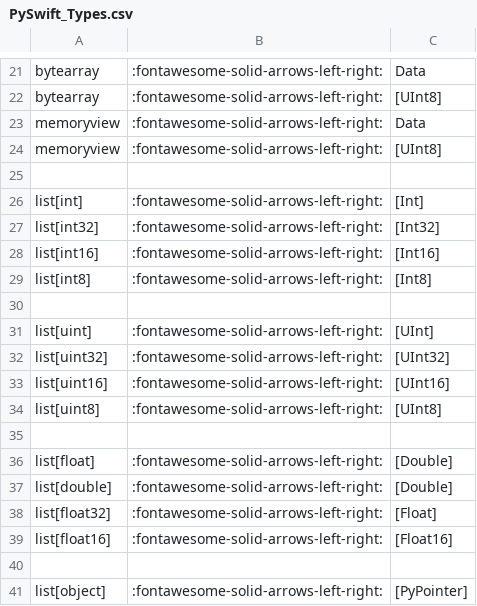
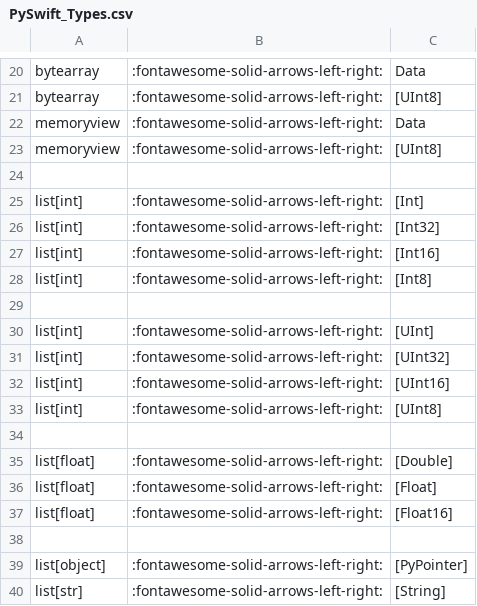
Before and after one commit to Py-Swift/wiki-source, a CSV file: docs/PySwift_Types.csv, drawn as a sheet; only a part is shown, gaps mark what is left out; the shorter side is filled out with more unchanged rows; the diff covers the shown part only.

```diff
--- a/docs/PySwift_Types.csv
+++ b/docs/PySwift_Types.csv
@@ -26,15 +25,14 @@ memoryview,:fontawesome-solid-arrows-left-right: ,[UInt8]
 list[int],:fontawesome-solid-arrows-left-right:,[Int]
-list[int32],:fontawesome-solid-arrows-left-right:,[Int32]
-list[int16],:fontawesome-solid-arrows-left-right: ,[Int16]
-list[int8],:fontawesome-solid-arrows-left-right: ,[Int8]
+list[int],:fontawesome-solid-arrows-left-right:,[Int32]
+list[int],:fontawesome-solid-arrows-left-right: ,[Int16]
+list[int],:fontawesome-solid-arrows-left-right: ,[Int8]
  , ,
-list[uint],:fontawesome-solid-arrows-left-right: ,[UInt]
-list[uint32],:fontawesome-solid-arrows-left-right: ,[UInt32]
-list[uint16],:fontawesome-solid-arrows-left-right: ,[UInt16]
-list[uint8],:fontawesome-solid-arrows-left-right: ,[UInt8]
+list[int],:fontawesome-solid-arrows-left-right: ,[UInt]
+list[int],:fontawesome-solid-arrows-left-right: ,[UInt32]
+list[int],:fontawesome-solid-arrows-left-right: ,[UInt16]
+list[int],:fontawesome-solid-arrows-left-right: ,[UInt8]
  , ,
 list[float],:fontawesome-solid-arrows-left-right: ,[Double]
-list[double],:fontawesome-solid-arrows-left-right: ,[Double]
-list[float32],:fontawesome-solid-arrows-left-right: ,[Float]
-list[float16],:fontawesome-solid-arrows-left-right: ,[Float16]
+list[float],:fontawesome-solid-arrows-left-right: ,[Float]
+list[float],:fontawesome-solid-arrows-left-right: ,[Float16]
  , ,
```
Also changed, not shown: 1 removed row and 9 edited cells elsewhere in this file, 1 other file.
